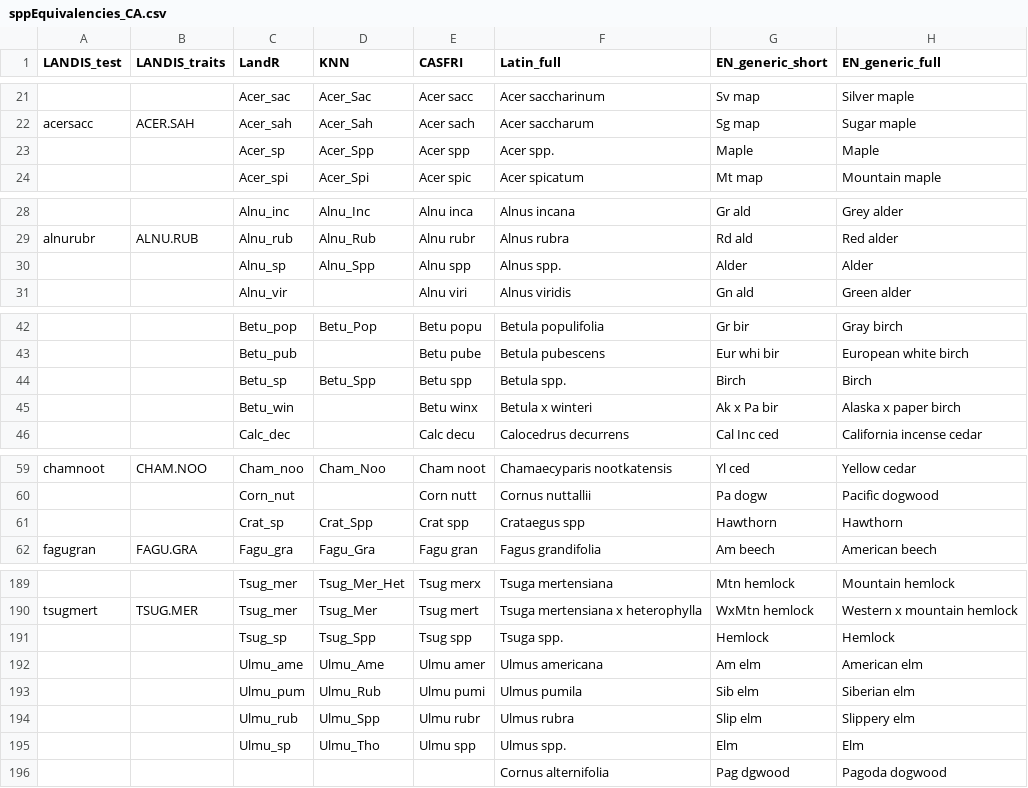
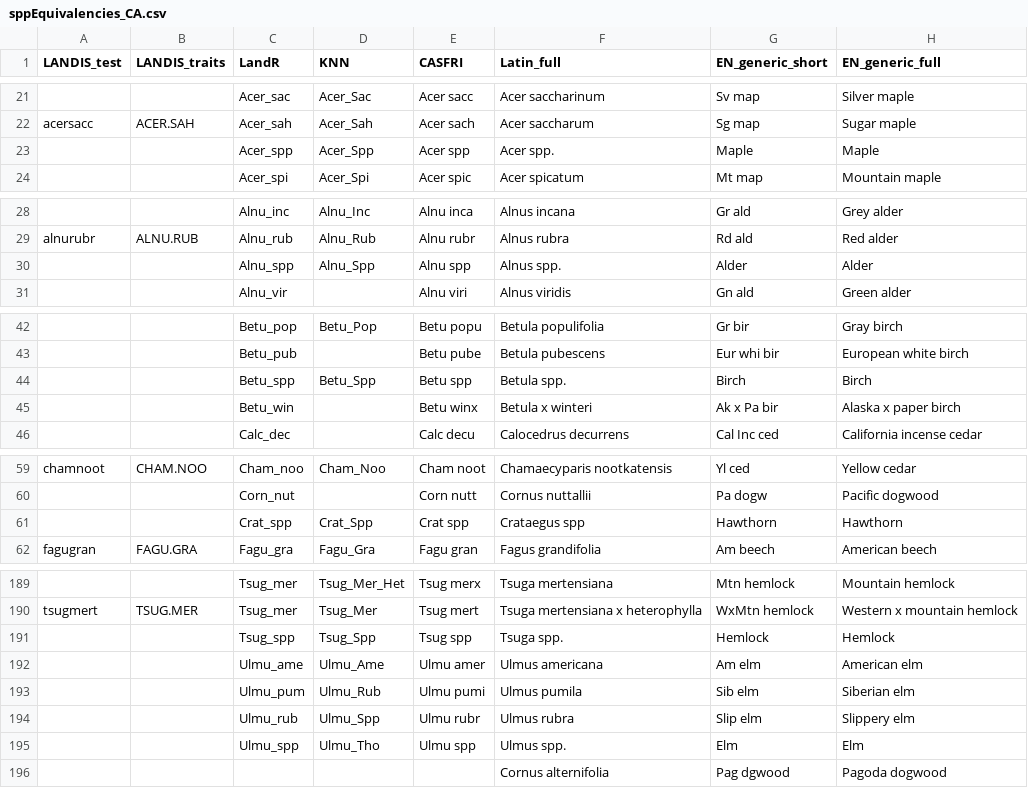
Before and after one commit to PredictiveEcology/LandR, a CSV file: data-raw/sppEquivalencies_CA.csv, drawn as a sheet; only a part is shown, gaps mark what is left out; the diff covers the shown part only; the diff names each change by its address in the sheet, - before the commit and + after, or states it on an @@ line.

```diff
--- a/data-raw/sppEquivalencies_CA.csv
+++ b/data-raw/sppEquivalencies_CA.csv
-C23 (LandR): Acer_sp
+C23 (LandR): Acer_spp
-C30 (LandR): Alnu_sp
+C30 (LandR): Alnu_spp
-C44 (LandR): Betu_sp
+C44 (LandR): Betu_spp
-C61 (LandR): Crat_sp
+C61 (LandR): Crat_spp
-C191 (LandR): Tsug_sp
+C191 (LandR): Tsug_spp
-C195 (LandR): Ulmu_sp
+C195 (LandR): Ulmu_spp
```
Also changed, not shown: 15 edited cells elsewhere in this file, 2 other files.
